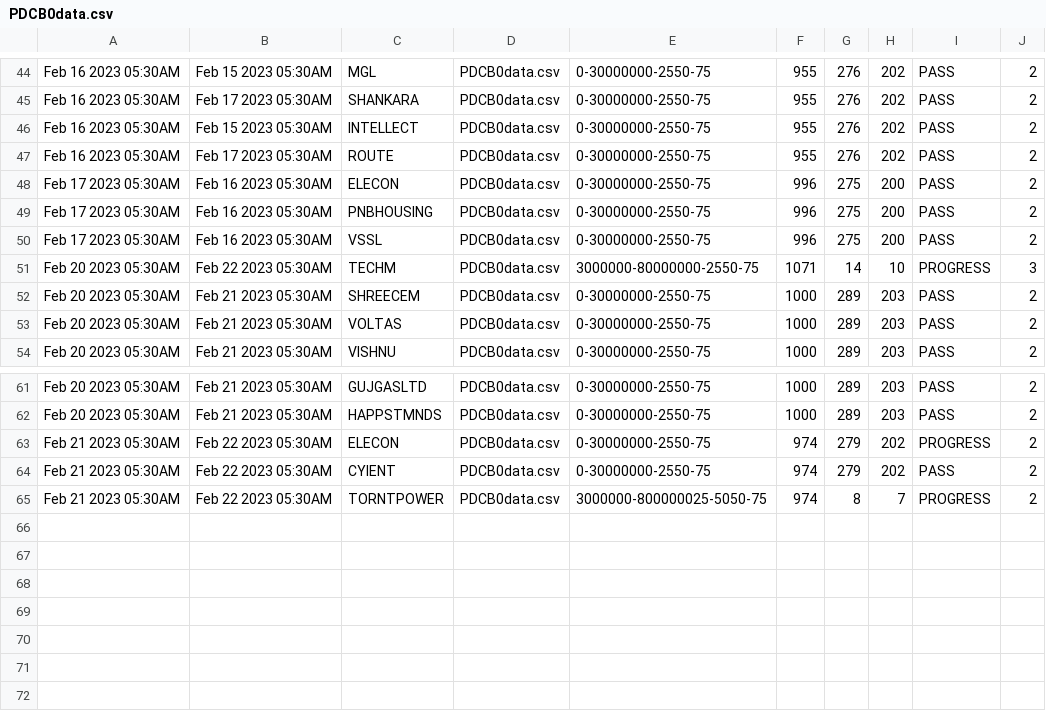
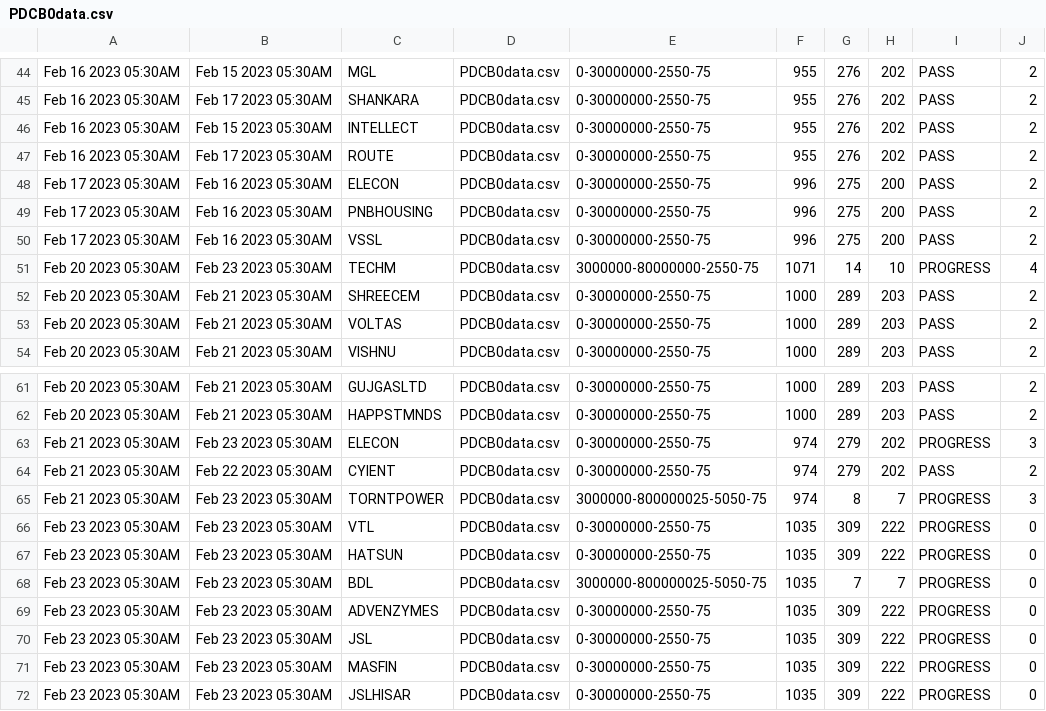
Before and after one commit to bentx/StockSpell, a CSV file: Results/summory/PDCB0data.csv, drawn as a sheet; only a part is shown, gaps mark what is left out.

```diff
--- a/Results/summory/PDCB0data.csv
+++ b/Results/summory/PDCB0data.csv
@@ -50,3 +50,3 @@ Feb 17 2023 05:30AM,Feb 16 2023 05:30AM,PNBHOUSING,PDCB0data.csv,0-30000000-2550
 Feb 17 2023 05:30AM,Feb 16 2023 05:30AM,VSSL,PDCB0data.csv,0-30000000-2550-75,996,275,200,PASS,2
-Feb 20 2023 05:30AM,Feb 22 2023 05:30AM,TECHM,PDCB0data.csv,3000000-80000000-2550-75,1071,14,10,PROGRESS,3
+Feb 20 2023 05:30AM,Feb 23 2023 05:30AM,TECHM,PDCB0data.csv,3000000-80000000-2550-75,1071,14,10,PROGRESS,4
 Feb 20 2023 05:30AM,Feb 21 2023 05:30AM,SHREECEM,PDCB0data.csv,0-30000000-2550-75,1000,289,203,PASS,2
@@ -62,4 +62,11 @@ Feb 20 2023 05:30AM,Feb 21 2023 05:30AM,GUJGASLTD,PDCB0data.csv,0-30000000-2550-
 Feb 20 2023 05:30AM,Feb 21 2023 05:30AM,HAPPSTMNDS,PDCB0data.csv,0-30000000-2550-75,1000,289,203,PASS,2
-Feb 21 2023 05:30AM,Feb 22 2023 05:30AM,ELECON,PDCB0data.csv,0-30000000-2550-75,974,279,202,PROGRESS,2
+Feb 21 2023 05:30AM,Feb 23 2023 05:30AM,ELECON,PDCB0data.csv,0-30000000-2550-75,974,279,202,PROGRESS,3
 Feb 21 2023 05:30AM,Feb 22 2023 05:30AM,CYIENT,PDCB0data.csv,0-30000000-2550-75,974,279,202,PASS,2
-Feb 21 2023 05:30AM,Feb 22 2023 05:30AM,TORNTPOWER,PDCB0data.csv,3000000-800000025-5050-75,974,8,7,PROGRESS,2
+Feb 21 2023 05:30AM,Feb 23 2023 05:30AM,TORNTPOWER,PDCB0data.csv,3000000-800000025-5050-75,974,8,7,PROGRESS,3
+Feb 23 2023 05:30AM,Feb 23 2023 05:30AM,VTL,PDCB0data.csv,0-30000000-2550-75,1035,309,222,PROGRESS,0
+Feb 23 2023 05:30AM,Feb 23 2023 05:30AM,HATSUN,PDCB0data.csv,0-30000000-2550-75,1035,309,222,PROGRESS,0
+Feb 23 2023 05:30AM,Feb 23 2023 05:30AM,BDL,PDCB0data.csv,3000000-800000025-5050-75,1035,7,7,PROGRESS,0
+Feb 23 2023 05:30AM,Feb 23 2023 05:30AM,ADVENZYMES,PDCB0data.csv,0-30000000-2550-75,1035,309,222,PROGRESS,0
+Feb 23 2023 05:30AM,Feb 23 2023 05:30AM,JSL,PDCB0data.csv,0-30000000-2550-75,1035,309,222,PROGRESS,0
+Feb 23 2023 05:30AM,Feb 23 2023 05:30AM,MASFIN,PDCB0data.csv,0-30000000-2550-75,1035,309,222,PROGRESS,0
+Feb 23 2023 05:30AM,Feb 23 2023 05:30AM,JSLHISAR,PDCB0data.csv,0-30000000-2550-75,1035,309,222,PROGRESS,0
```
Also changed, not shown: Results/details/1WA10data.csv, Results/details/1WA20data.csv, 23 other files.
